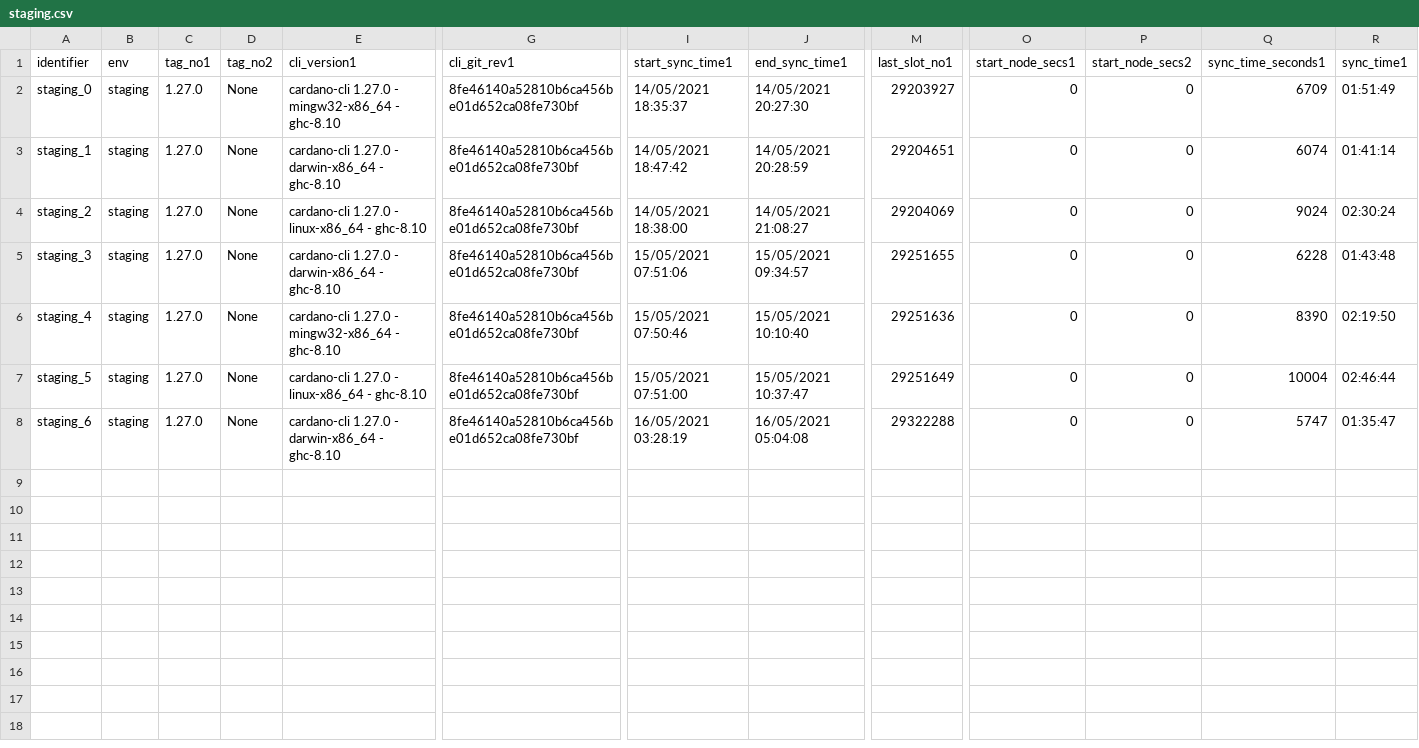
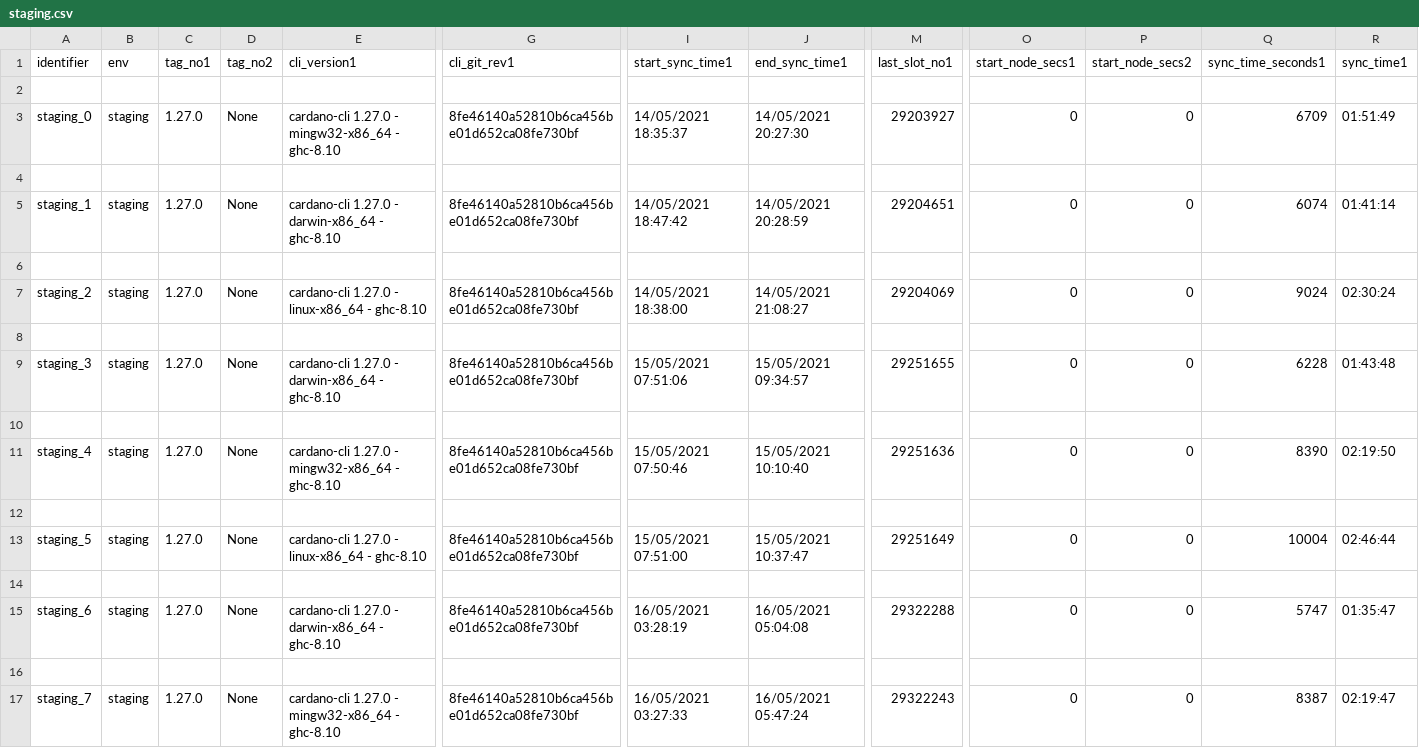
Before and after one commit to saratomaz/cardano-node-tests, a CSV file: sync_tests/csv_files/staging.csv, drawn as a sheet; only a part is shown, gaps mark what is left out; rows hold the shown columns only; the diff names each change by its address in the sheet, - before the commit and + after, or states it on an @@ line.

```diff
--- a/sync_tests/csv_files/staging.csv
+++ b/sync_tests/csv_files/staging.csv
+row 2: (empty)
+row 4: (empty)
+row 6: (empty)
+row 8: (empty)
+row 10: (empty)
+row 12: (empty)
+row 14: (empty)
+row 16: (empty)
+row 17: staging_7 | staging | 1.27.0 | None | cardano-cli 1.27.0 - mingw32-x86_64 - ghc-8.10 | 8fe46140a52810b6ca456be01d652ca08fe730bf | 16/05/2021 03:27:33 | 16/05/2021 05:47:24 | 29322243 | 0 | 0 | 8387 | 02:19:47
```
Also changed, not shown: sync_tests/csv_files/staging_epoch_duration.csv, 2 other files.
